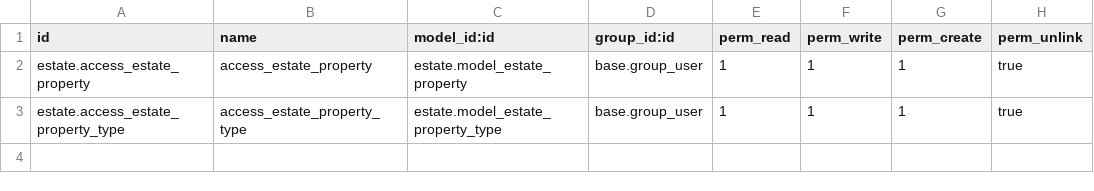
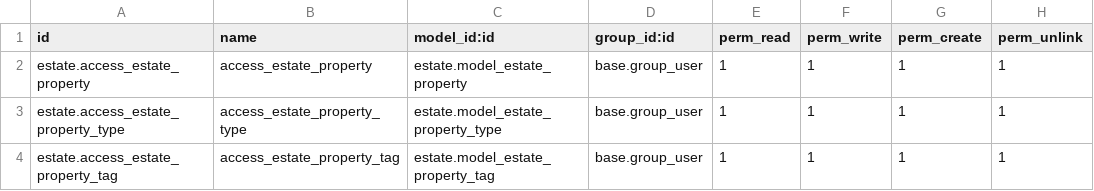
Before and after one commit to lukas-vkd/tutorials, a CSV file: estate/security/ir.model.access.csv, drawn as a sheet.

Commit message:
[IMP] add tag and type ad types to differentiate properties (Many2One) (e.g. "House" or "apartment") add tags to differentiate properties (Many2Many) (e.g. "cozy" or "renovanted") add and update views to reflect the new properties. add security policy, currently allowing all to read, write, create and delete

```diff
--- a/estate/security/ir.model.access.csv
+++ b/estate/security/ir.model.access.csv
@@ -1,3 +1,4 @@
 id,name,model_id:id,group_id:id,perm_read,perm_write,perm_create,perm_unlink
-estate.access_estate_property,access_estate_property,estate.model_estate_property,base.group_user,1,1,1,true
-estate.access_estate_property_type,access_estate_property_type,estate.model_estate_property_type,base.group_user,1,1,1,true
+estate.access_estate_property,access_estate_property,estate.model_estate_property,base.group_user,1,1,1,1
+estate.access_estate_property_type,access_estate_property_type,estate.model_estate_property_type,base.group_user,1,1,1,1
+estate.access_estate_property_tag,access_estate_property_tag,estate.model_estate_property_tag,base.group_user,1,1,1,1
```
Also changed, not shown: 8 other files.
